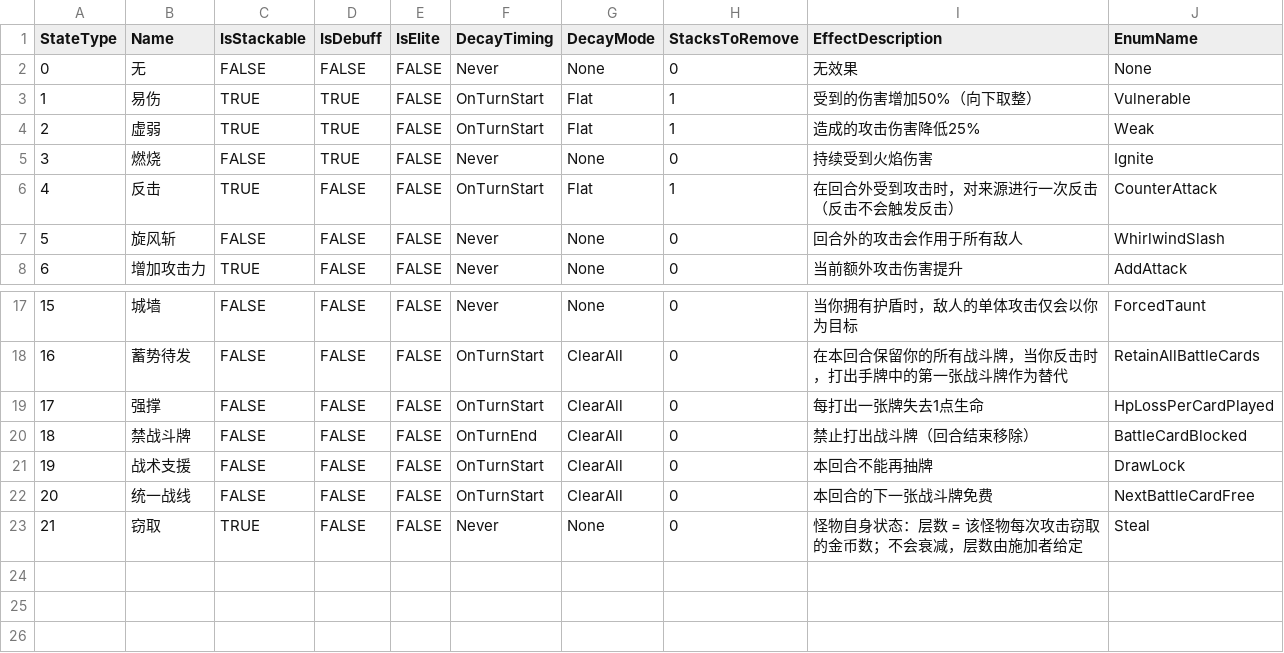
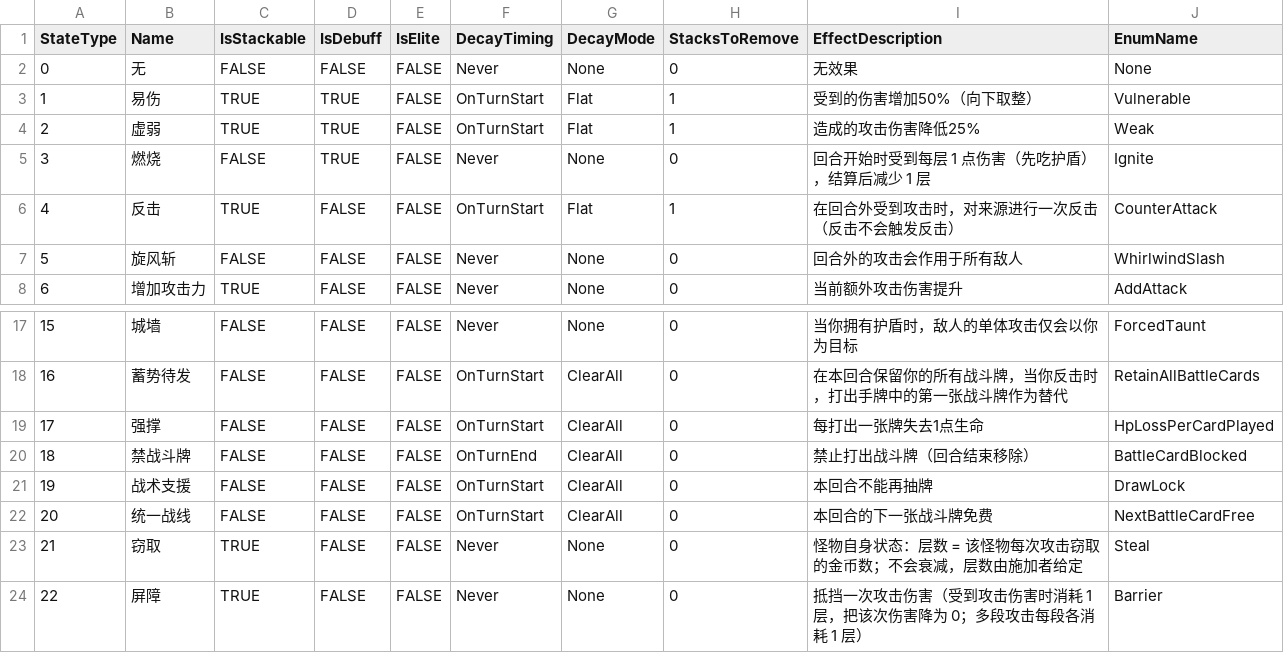
Before and after one commit to 114errors514warnings/CardTemplate---godot, a CSV file: DataBase/State/通用State.csv, drawn as a sheet; only a part is shown, gaps mark what is left out.

Commit message:
1、配置批（精灵 / 法师执行清单 T1–T9 配套）：新增区域物 / 格点效果表 DataBase/Battlefield/AreaObject.csv（列 TrapId,Name,TriggerTiming,SideFilter,MaxTriggers,DecayTiming,EffectType,Params；行 test_trap 3 伤 / vine_sentinel 2 伤+1 虚弱 / frost_field 1 虚弱 / blessed_ground 增益格演示），并登记 DataBase/FilePathRegistry.csv（Data.Battlefield.AreaObject）；
2、精灵 / 法师卡表补 CardTier 等级列（12 → 13 列）并各补 3 张旧设计牌：精灵 21003004 净化（B，消耗手牌 + 抽 3）/ 21003005 水源（B）/ 21003006 通灵（S）；法师 21004004 咒术准备（B）/ 21004005 法力涌流（B）/ 21004006 法术结界（S）；

3、重剑手卡表补 CardTier 列（30 张：B 9 / A 12 / S 9，取自设计表 卡牌表格/重剑手.csv）；

4、口径配表：法术共鸣 21004002 改单一 AllAllies 段 5;6;1（修自身叠 2 层）、林间抚慰 21003002 补「消耗选定手牌」成本（ConsumeSelectedHandCard|Heal|ClearFirstNormalDebuff / 1;1|1|1;1）、通用State.csv 燃烧描述改为「回合开始时受到每层 1 点伤害（先吃护盾），结算后减少 1 层」；

5、勇士 Card.csv 无设计等级数据源 → 仍缺 CardTier 列（按「不过滤 + 告警」处理，待设计侧补表）。

```diff
--- a/DataBase/State/通用State.csv
+++ b/DataBase/State/通用State.csv
@@ -4,3 +4,3 @@ StateType,Name,IsStackable,IsDebuff,IsElite,DecayTiming,DecayMode,StacksToRemove
 2,虚弱,TRUE,TRUE,FALSE,OnTurnStart,Flat,1,造成的攻击伤害降低25%,Weak
-3,燃烧,FALSE,TRUE,FALSE,Never,None,0,持续受到火焰伤害,Ignite
+3,燃烧,FALSE,TRUE,FALSE,Never,None,0,回合开始时受到每层 1 点伤害（先吃护盾），结算后减少 1 层,Ignite
 4,反击,TRUE,FALSE,FALSE,OnTurnStart,Flat,1,在回合外受到攻击时，对来源进行一次反击（反击不会触发反击）,CounterAttack
@@ -23 +23,2 @@ StateType,Name,IsStackable,IsDebuff,IsElite,DecayTiming,DecayMode,StacksToRemove
 21,窃取,TRUE,FALSE,FALSE,Never,None,0,怪物自身状态：层数 = 该怪物每次攻击窃取的金币数；不会衰减，层数由施加者给定,Steal
+22,屏障,TRUE,FALSE,FALSE,Never,None,0,抵挡一次攻击伤害（受到攻击伤害时消耗 1 层，把该次伤害降为 0；多段攻击每段各消耗 1 层）,Barrier
```
Also changed, not shown: DataBase/Card/重剑手Card.csv, DataBase/FilePathRegistry.csv, 6 other files.
